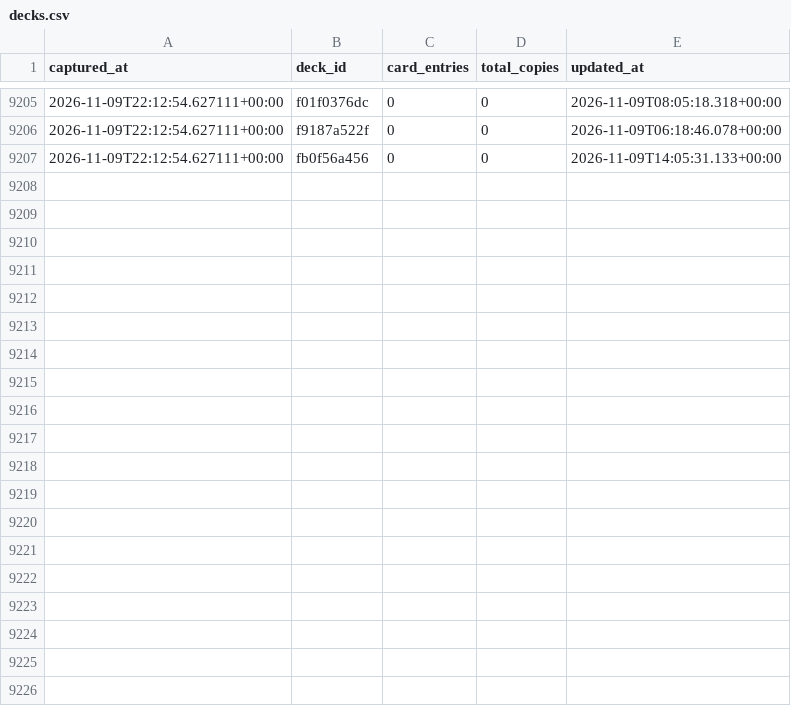
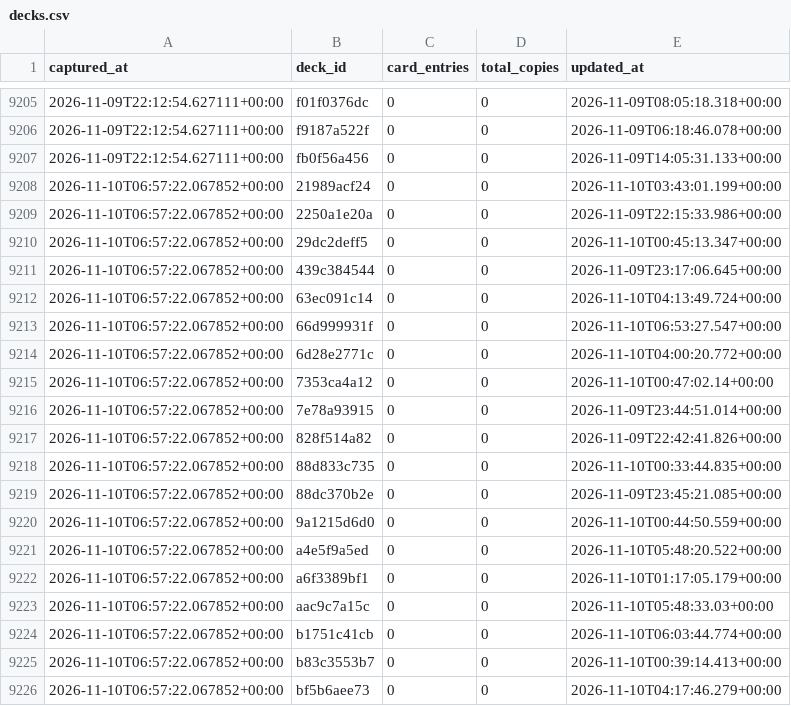
Before and after one commit to tantnlamma/PalworldTCGCache, a CSV file: history/decks.csv, drawn as a sheet; only a part is shown, gaps mark what is left out; the diff covers the shown part only; the diff names each change by its address in the sheet, - before the commit and + after, or states it on an @@ line.

Commit message:
data: 12h snapshot 2026-11-10T06:57:22.067852+00:00

```diff
--- a/history/decks.csv
+++ b/history/decks.csv
+row 9208: 2026-11-10T06:57:22.067852+00:00 | 21989acf24 | 0 | 0 | 2026-11-10T03:43:01.199+00:00
+row 9209: 2026-11-10T06:57:22.067852+00:00 | 2250a1e20a | 0 | 0 | 2026-11-09T22:15:33.986+00:00
+row 9210: 2026-11-10T06:57:22.067852+00:00 | 29dc2deff5 | 0 | 0 | 2026-11-10T00:45:13.347+00:00
+row 9211: 2026-11-10T06:57:22.067852+00:00 | 439c384544 | 0 | 0 | 2026-11-09T23:17:06.645+00:00
+row 9212: 2026-11-10T06:57:22.067852+00:00 | 63ec091c14 | 0 | 0 | 2026-11-10T04:13:49.724+00:00
+row 9213: 2026-11-10T06:57:22.067852+00:00 | 66d999931f | 0 | 0 | 2026-11-10T06:53:27.547+00:00
+row 9214: 2026-11-10T06:57:22.067852+00:00 | 6d28e2771c | 0 | 0 | 2026-11-10T04:00:20.772+00:00
+row 9215: 2026-11-10T06:57:22.067852+00:00 | 7353ca4a12 | 0 | 0 | 2026-11-10T00:47:02.14+00:00
+row 9216: 2026-11-10T06:57:22.067852+00:00 | 7e78a93915 | 0 | 0 | 2026-11-09T23:44:51.014+00:00
+row 9217: 2026-11-10T06:57:22.067852+00:00 | 828f514a82 | 0 | 0 | 2026-11-09T22:42:41.826+00:00
+row 9218: 2026-11-10T06:57:22.067852+00:00 | 88d833c735 | 0 | 0 | 2026-11-10T00:33:44.835+00:00
+row 9219: 2026-11-10T06:57:22.067852+00:00 | 88dc370b2e | 0 | 0 | 2026-11-09T23:45:21.085+00:00
+row 9220: 2026-11-10T06:57:22.067852+00:00 | 9a1215d6d0 | 0 | 0 | 2026-11-10T00:44:50.559+00:00
+row 9221: 2026-11-10T06:57:22.067852+00:00 | a4e5f9a5ed | 0 | 0 | 2026-11-10T05:48:20.522+00:00
+row 9222: 2026-11-10T06:57:22.067852+00:00 | a6f3389bf1 | 0 | 0 | 2026-11-10T01:17:05.179+00:00
+row 9223: 2026-11-10T06:57:22.067852+00:00 | aac9c7a15c | 0 | 0 | 2026-11-10T05:48:33.03+00:00
+row 9224: 2026-11-10T06:57:22.067852+00:00 | b1751c41cb | 0 | 0 | 2026-11-10T06:03:44.774+00:00
+row 9225: 2026-11-10T06:57:22.067852+00:00 | b83c3553b7 | 0 | 0 | 2026-11-10T00:39:14.413+00:00
+row 9226: 2026-11-10T06:57:22.067852+00:00 | bf5b6aee73 | 0 | 0 | 2026-11-10T04:17:46.279+00:00
```
Also changed, not shown: 11 added rows elsewhere in this file, history/colors.csv, 9 other files.
